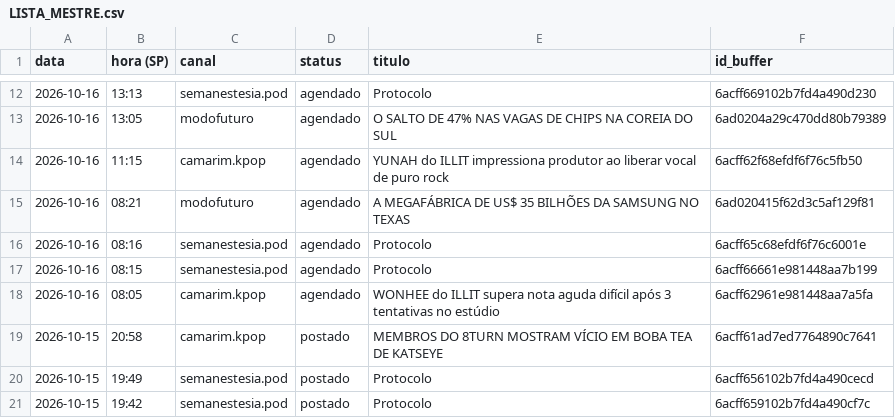
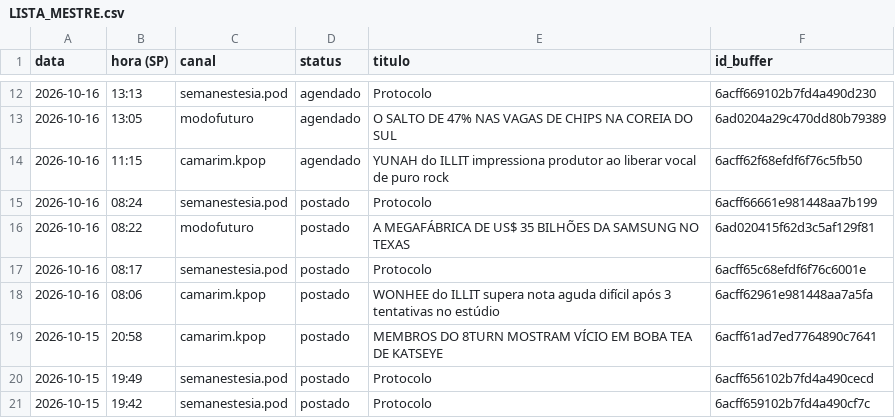
Before and after one commit to poisonb9/Modo-Futuro, a CSV file: estado/LISTA_MESTRE.csv, drawn as a sheet; only a part is shown, gaps mark what is left out.

```diff
--- a/estado/LISTA_MESTRE.csv
+++ b/estado/LISTA_MESTRE.csv
@@ -14,6 +14,6 @@
 2026-10-16;11:15;camarim.kpop;agendado;YUNAH do ILLIT impressiona produtor ao liberar vocal de puro rock;6acff62f68efdf6f76c5fb50
-2026-10-16;08:21;modofuturo;agendado;A MEGAFÁBRICA DE US$ 35 BILHÕES DA SAMSUNG NO TEXAS;6ad020415f62d3c5af129f81
-2026-10-16;08:16;semanestesia.pod;agendado;Protocolo;6acff65c68efdf6f76c6001e
-2026-10-16;08:15;semanestesia.pod;agendado;Protocolo;6acff66661e981448aa7b199
-2026-10-16;08:05;camarim.kpop;agendado;WONHEE do ILLIT supera nota aguda difícil após 3 tentativas no estúdio;6acff62961e981448aa7a5fa
+2026-10-16;08:24;semanestesia.pod;postado;Protocolo;6acff66661e981448aa7b199
+2026-10-16;08:22;modofuturo;postado;A MEGAFÁBRICA DE US$ 35 BILHÕES DA SAMSUNG NO TEXAS;6ad020415f62d3c5af129f81
+2026-10-16;08:17;semanestesia.pod;postado;Protocolo;6acff65c68efdf6f76c6001e
+2026-10-16;08:06;camarim.kpop;postado;WONHEE do ILLIT supera nota aguda difícil após 3 tentativas no estúdio;6acff62961e981448aa7a5fa
 2026-10-15;20:58;camarim.kpop;postado;MEMBROS DO 8TURN MOSTRAM VÍCIO EM BOBA TEA DE KATSEYE;6acff61ad7ed7764890c7641
```
Also changed, not shown: 5 other files.
